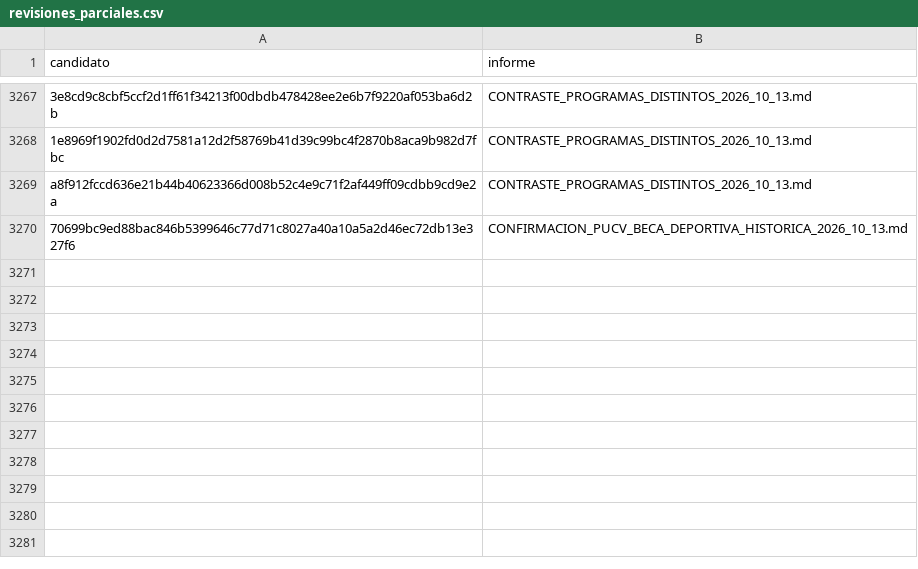
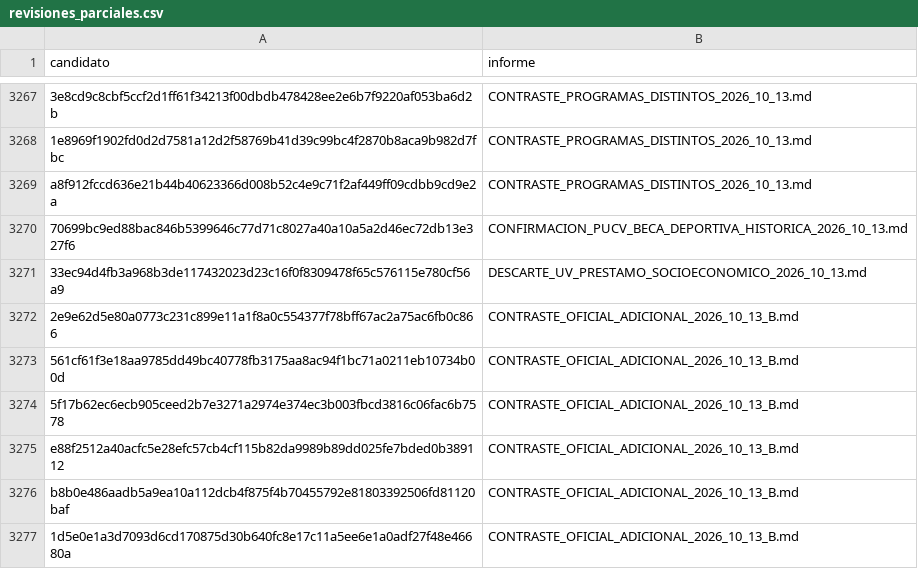
Before and after one commit to BenjaAranda/BecasFind, a CSV file: documentacion/auditoria_corpus/procesados/revisiones_parciales.csv, drawn as a sheet; only a part is shown, gaps mark what is left out.

```diff
--- a/documentacion/auditoria_corpus/procesados/revisiones_parciales.csv
+++ b/documentacion/auditoria_corpus/procesados/revisiones_parciales.csv
@@ -3270 +3270,8 @@
 "70699bc9ed88bac846b5399646c77d71c8027a40a10a5a2d46ec72db13e327f6","CONFIRMACION_PUCV_BECA_DEPORTIVA_HISTORICA_2026_10_13.md"
+"33ec94d4fb3a968b3de117432023d23c16f0f8309478f65c576115e780cf56a9","DESCARTE_UV_PRESTAMO_SOCIOECONOMICO_2026_10_13.md"
+"2e9e62d5e80a0773c231c899e11a1f8a0c554377f78bff67ac2a75ac6fb0c866","CONTRASTE_OFICIAL_ADICIONAL_2026_10_13_B.md"
+"561cf61f3e18aa9785dd49bc40778fb3175aa8ac94f1bc71a0211eb10734b00d","CONTRASTE_OFICIAL_ADICIONAL_2026_10_13_B.md"
+"5f17b62ec6ecb905ceed2b7e3271a2974e374ec3b003fbcd3816c06fac6b7578","CONTRASTE_OFICIAL_ADICIONAL_2026_10_13_B.md"
+"e88f2512a40acfc5e28efc57cb4cf115b82da9989b89dd025fe7bded0b389112","CONTRASTE_OFICIAL_ADICIONAL_2026_10_13_B.md"
+"b8b0e486aadb5a9ea10a112dcb4f875f4b70455792e81803392506fd81120baf","CONTRASTE_OFICIAL_ADICIONAL_2026_10_13_B.md"
+"1d5e0e1a3d7093d6cd170875d30b640fc8e17c11a5ee6e1a0adf27f48e46680a","CONTRASTE_OFICIAL_ADICIONAL_2026_10_13_B.md"
```
Also changed, not shown: documentacion/auditoria_corpus/procesados/avance/por_archivo.csv, documentacion/auditoria_corpus/procesados/avance/por_institucion.csv, 10 other files.
